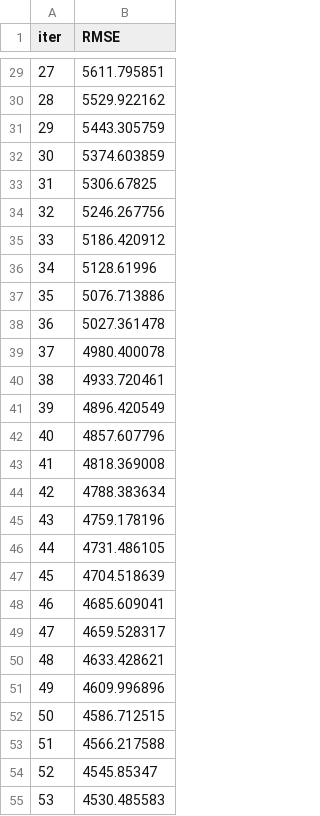
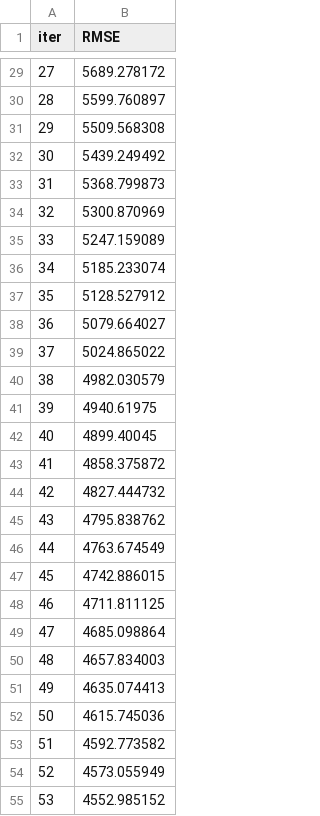
Before and after one commit to Roshilv3/Insurance-Charges-Prediction-ML, a TSV file: catboost_info/learn_error.tsv, drawn as a sheet; only a part is shown, gaps mark what is left out; the diff covers the shown part only.

```diff
--- a/catboost_info/learn_error.tsv
+++ b/catboost_info/learn_error.tsv
@@ -29,27 +29,27 @@ iter	RMSE
-27	5611.795851
-28	5529.922162
-29	5443.305759
-30	5374.603859
-31	5306.67825
-32	5246.267756
-33	5186.420912
-34	5128.61996
-35	5076.713886
-36	5027.361478
-37	4980.400078
-38	4933.720461
-39	4896.420549
-40	4857.607796
-41	4818.369008
-42	4788.383634
-43	4759.178196
-44	4731.486105
-45	4704.518639
-46	4685.609041
-47	4659.528317
-48	4633.428621
-49	4609.996896
-50	4586.712515
-51	4566.217588
-52	4545.85347
-53	4530.485583
+27	5689.278172
+28	5599.760897
+29	5509.568308
+30	5439.249492
+31	5368.799873
+32	5300.870969
+33	5247.159089
+34	5185.233074
+35	5128.527912
+36	5079.664027
+37	5024.865022
+38	4982.030579
+39	4940.61975
+40	4899.40045
+41	4858.375872
+42	4827.444732
+43	4795.838762
+44	4763.674549
+45	4742.886015
+46	4711.811125
+47	4685.098864
+48	4657.834003
+49	4635.074413
+50	4615.745036
+51	4592.773582
+52	4573.055949
+53	4552.985152
```
Also changed, not shown: 73 edited cells elsewhere in this file, artifacts/data.csv, artifacts/test.csv, 14 other files.
